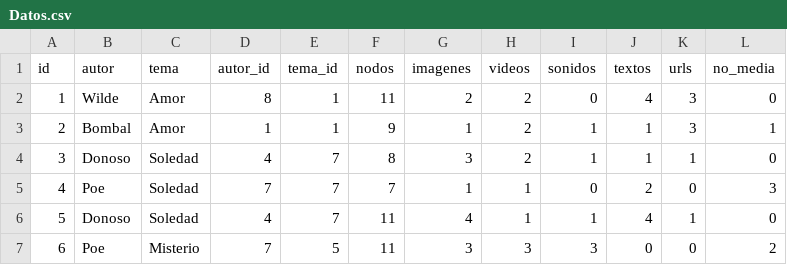
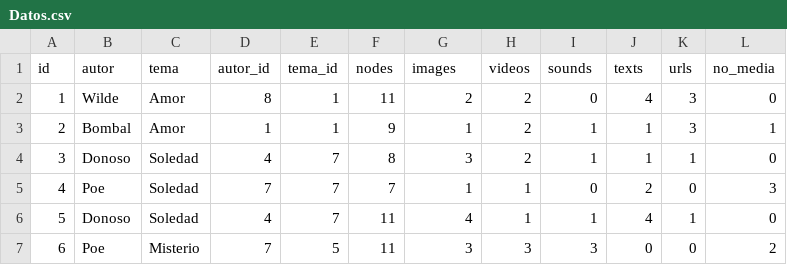
Before and after one commit to dgzara/NIDEA-Analysis, a CSV file: data/Datos.csv, drawn as a sheet; only a part is shown.

```diff
--- a/data/Datos.csv
+++ b/data/Datos.csv
@@ -1,2 +1,2 @@
-id;autor;tema;autor_id;tema_id;nodos;imagenes;videos;sonidos;textos;urls;no_media
+id;autor;tema;autor_id;tema_id;nodes;images;videos;sounds;texts;urls;no_media
 1;Wilde;Amor;8;1;11;2;2;0;4;3;0
```
Also changed, not shown: data/DatosCompletos.csv, 2 other files.
